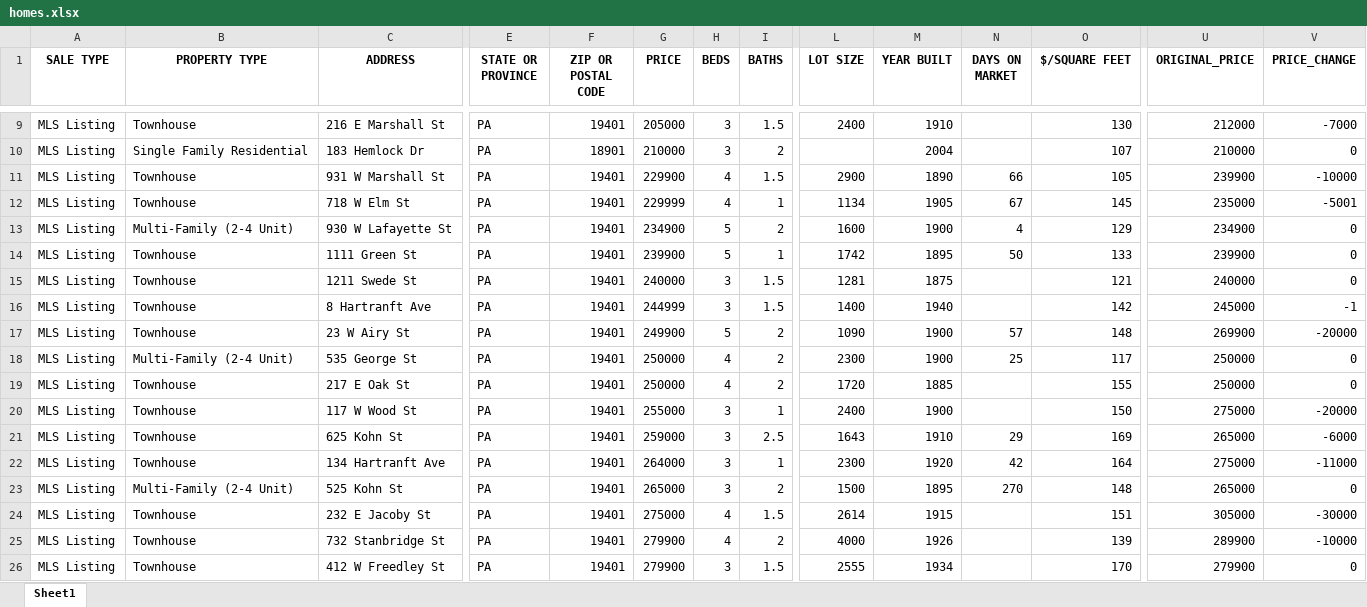
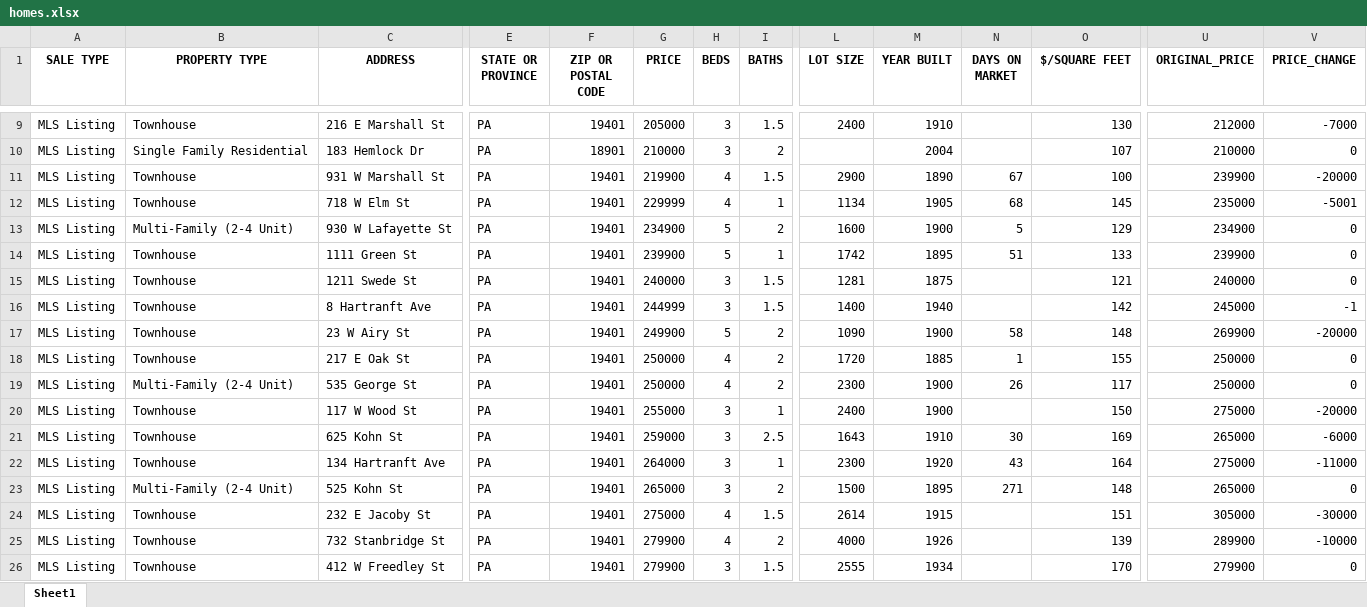
Before and after one commit to Hacker-2004/home-finder, an Excel workbook: homes.xlsx, sheet Sheet1, drawn as a sheet; only a part is shown, gaps mark what is left out; values as stored, in another font and other column widths than the file's, no borders; removed rows and columns are numbered as before the commit, all else as after; rows hold the shown columns only; the diff covers the shown part only; the diff names each change by its address in the sheet, - before the commit and + after, or states it on an @@ line.

```diff
--- a/homes.xlsx (sheet Sheet1)
+++ b/homes.xlsx (sheet Sheet1)
-G11 (PRICE): 229900
+G11 (PRICE): 219900
-N11 (DAYS ON MARKET): 66
+N11 (DAYS ON MARKET): 67
-O11 ($/SQUARE FEET): 105
+O11 ($/SQUARE FEET): 100
-V11 (PRICE_CHANGE): -10000
+V11 (PRICE_CHANGE): -20000
-N12 (DAYS ON MARKET): 67
+N12 (DAYS ON MARKET): 68
-N13 (DAYS ON MARKET): 4
+N13 (DAYS ON MARKET): 5
-N14 (DAYS ON MARKET): 50
+N14 (DAYS ON MARKET): 51
-N17 (DAYS ON MARKET): 57
+N17 (DAYS ON MARKET): 58
+row 18: MLS Listing | Townhouse | 217 E Oak St | PA | 19401 | 250000 | 4 | 2 | 1720 | 1885 | 1 | 155 | 250000 | 0
-N19 (DAYS ON MARKET): 25
+N19 (DAYS ON MARKET): 26
-row 19: MLS Listing | Townhouse | 217 E Oak St | PA | 19401 | 250000 | 4 | 2 | 1720 | 1885 |  | 155 | 250000 | 0
-N21 (DAYS ON MARKET): 29
+N21 (DAYS ON MARKET): 30
-N22 (DAYS ON MARKET): 42
+N22 (DAYS ON MARKET): 43
-N23 (DAYS ON MARKET): 270
+N23 (DAYS ON MARKET): 271
```
Also changed, not shown: 7 added rows, 6 removed rows and 145 edited cells elsewhere in this sheet, 1 other file.
